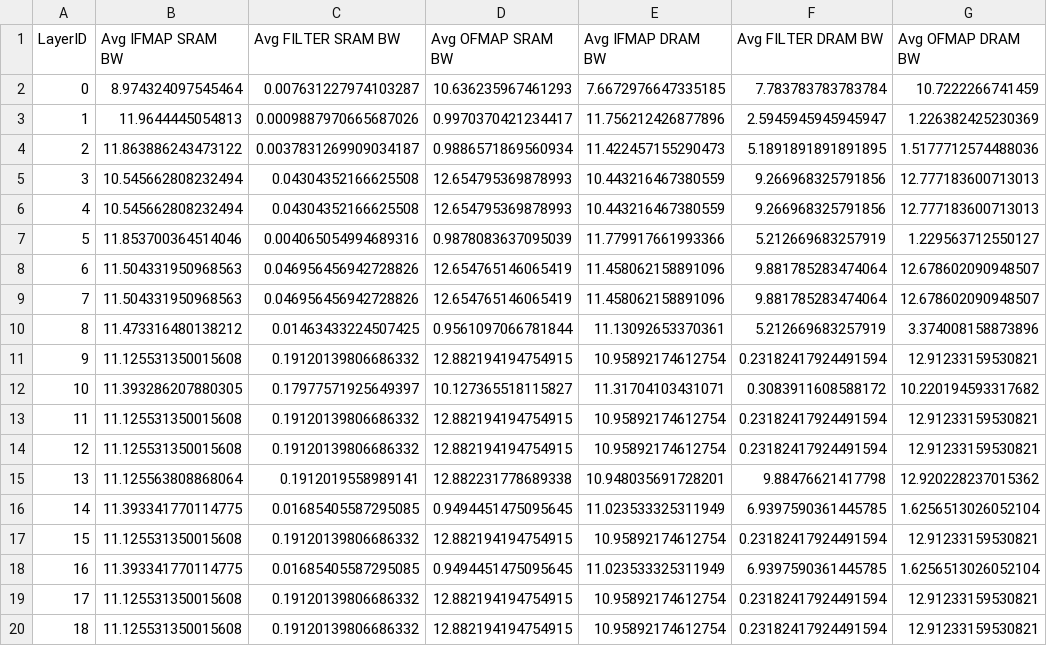
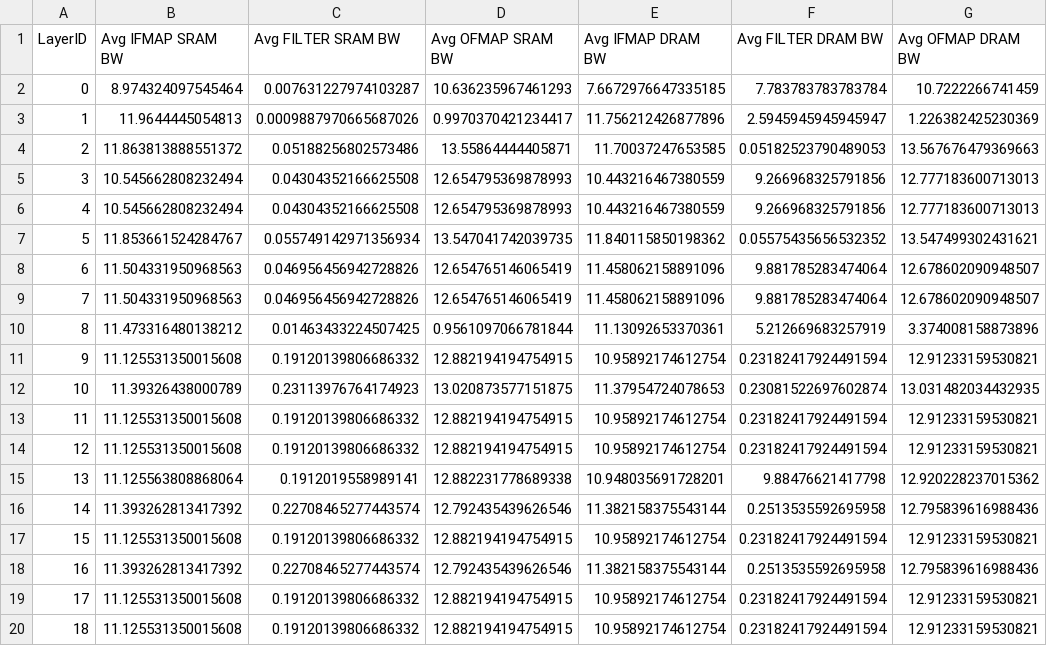
Before and after one commit to abhiramv08/scale-sim-v2, a CSV file: run_output/abhiramnet_eyeriss/BANDWIDTH_REPORT.csv, drawn as a sheet; only a part is shown; the diff covers the shown part only.

```diff
--- a/run_output/abhiramnet_eyeriss/BANDWIDTH_REPORT.csv
+++ b/run_output/abhiramnet_eyeriss/BANDWIDTH_REPORT.csv
@@ -3,6 +3,6 @@ LayerID, Avg IFMAP SRAM BW, Avg FILTER SRAM BW, Avg OFMAP SRAM BW, Avg IFMAP DRA
 1, 11.9644445054813, 0.0009887970665687026, 0.9970370421234417, 11.756212426877896, 2.5945945945945947, 1.226382425230369,
-2, 11.863886243473122, 0.0037831269909034187, 0.9886571869560934, 11.422457155290473, 5.1891891891891895, 1.5177712574488036,
+2, 11.863813888551372, 0.05188256802573486, 13.55864444405871, 11.70037247653585, 0.05182523790489053, 13.567676479369663,
 3, 10.545662808232494, 0.04304352166625508, 12.654795369878993, 10.443216467380559, 9.266968325791856, 12.777183600713013,
 4, 10.545662808232494, 0.04304352166625508, 12.654795369878993, 10.443216467380559, 9.266968325791856, 12.777183600713013,
-5, 11.853700364514046, 0.004065054994689316, 0.9878083637095039, 11.779917661993366, 5.212669683257919, 1.229563712550127,
+5, 11.853661524284767, 0.055749142971356934, 13.547041742039735, 11.840115850198362, 0.05575435656532352, 13.547499302431621,
 6, 11.504331950968563, 0.046956456942728826, 12.654765146065419, 11.458062158891096, 9.881785283474064, 12.678602090948507,
@@ -11,3 +11,3 @@ LayerID, Avg IFMAP SRAM BW, Avg FILTER SRAM BW, Avg OFMAP SRAM BW, Avg IFMAP DRA
 9, 11.125531350015608, 0.19120139806686332, 12.882194194754915, 10.95892174612754, 0.23182417924491594, 12.91233159530821,
-10, 11.393286207880305, 0.17977571925649397, 10.127365518115827, 11.31704103431071, 0.3083911608588172, 10.220194593317682,
+10, 11.39326438000789, 0.23113976764174923, 13.020873577151875, 11.37954724078653, 0.23081522697602874, 13.031482034432935,
 11, 11.125531350015608, 0.19120139806686332, 12.882194194754915, 10.95892174612754, 0.23182417924491594, 12.91233159530821,
@@ -15,5 +15,5 @@ LayerID, Avg IFMAP SRAM BW, Avg FILTER SRAM BW, Avg OFMAP SRAM BW, Avg IFMAP DRA
 13, 11.125563808868064, 0.1912019558989141, 12.882231778689338, 10.948035691728201, 9.88476621417798, 12.920228237015362,
-14, 11.393341770114775, 0.01685405587295085, 0.9494451475095645, 11.023533325311949, 6.9397590361445785, 1.6256513026052104,
+14, 11.393262813417392, 0.22708465277443574, 12.792435439626546, 11.382158375543144, 0.2513535592695958, 12.795839616988436,
 15, 11.125531350015608, 0.19120139806686332, 12.882194194754915, 10.95892174612754, 0.23182417924491594, 12.91233159530821,
-16, 11.393341770114775, 0.01685405587295085, 0.9494451475095645, 11.023533325311949, 6.9397590361445785, 1.6256513026052104,
+16, 11.393262813417392, 0.22708465277443574, 12.792435439626546, 11.382158375543144, 0.2513535592695958, 12.795839616988436,
 17, 11.125531350015608, 0.19120139806686332, 12.882194194754915, 10.95892174612754, 0.23182417924491594, 12.91233159530821,
```
Also changed, not shown: 48 edited cells elsewhere in this file, run_output/abhiramnet_config_3_os/BANDWIDTH_REPORT.csv, run_output/abhiramnet_config_3_os/COMPUTE_REPORT.csv, 3 other files.
